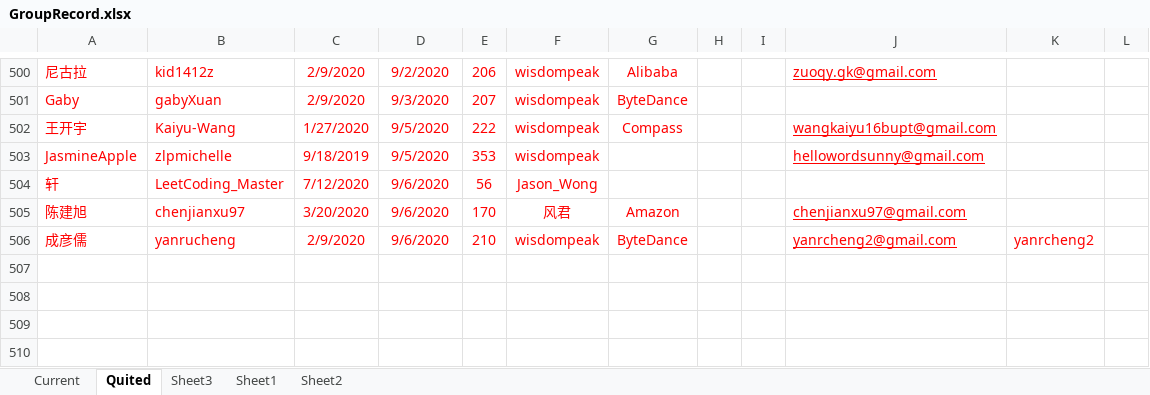
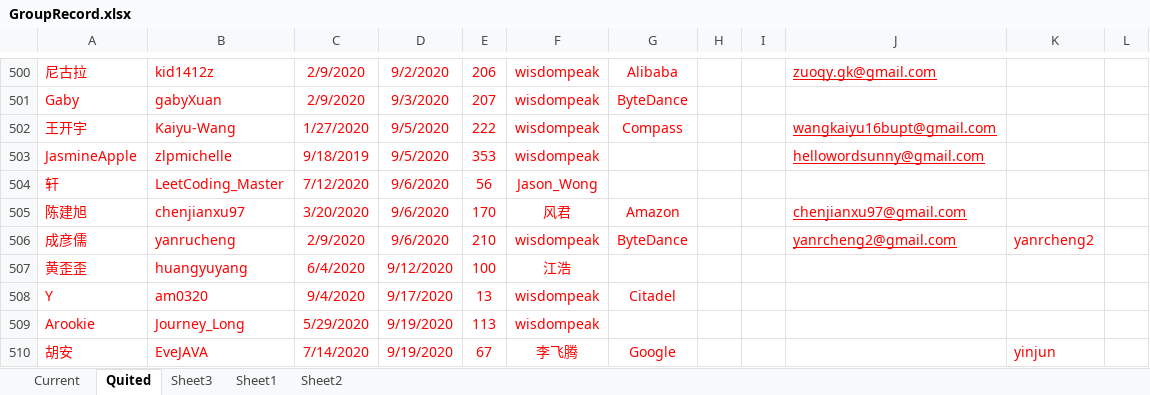
Before and after one commit to wisdompeak/lc-score-board, an Excel workbook: generateEXCEL/Data/Members/GroupRecord.xlsx, sheet Quited, drawn as a sheet; only a part is shown, gaps mark what is left out; values as stored, in another font and other column widths than the file's, no borders; the diff names each change by its address in the sheet, - before the commit and + after, or states it on an @@ line.

```diff
--- a/generateEXCEL/Data/Members/GroupRecord.xlsx (sheet Quited)
+++ b/generateEXCEL/Data/Members/GroupRecord.xlsx (sheet Quited)
+row 507: 黄歪歪 | huangyuyang | 6/4/2020 | 9/12/2020 | 100 | 江浩
+row 508: Y | am0320 | 9/4/2020 | 9/17/2020 | 13 | wisdompeak | Citadel
+row 509: Arookie | Journey_Long | 5/29/2020 | 9/19/2020 | 113 | wisdompeak
+row 510: 胡安 | EveJAVA | 7/14/2020 | 9/19/2020 | 67 | 李飞腾 | Google |  |  |  | yinjun
```
Also changed, not shown: sheet Current, generateEXCEL/graduates.xlsx, generateEXCEL/index.xlsx, 17 other files.
